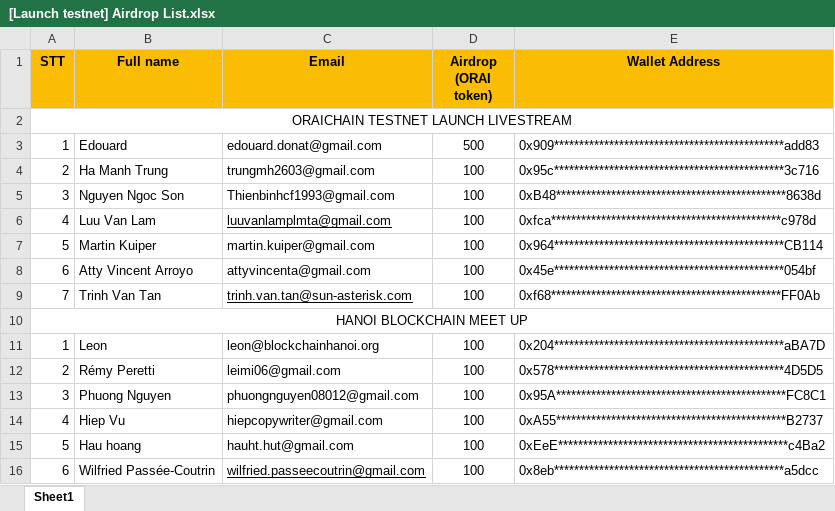
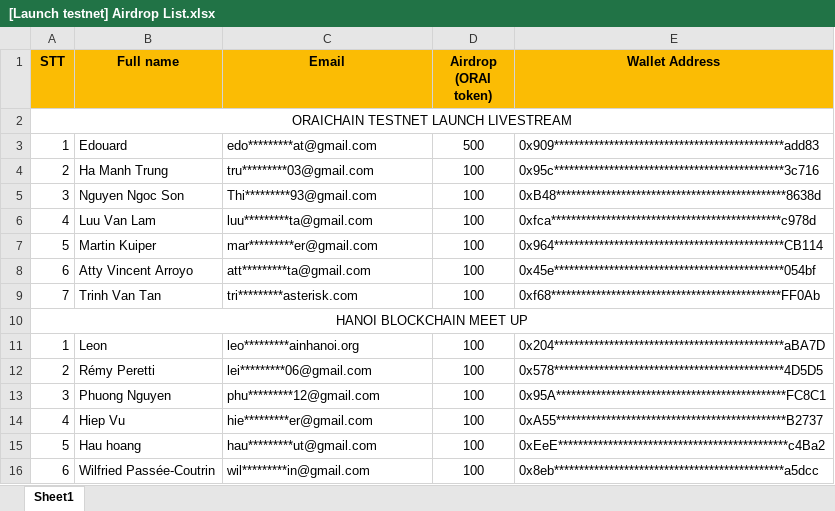
Before and after one commit to oraichain/sales, an Excel workbook: airdrop/[Launch testnet] Airdrop List.xlsx, sheet Sheet1, drawn as a sheet; values as stored, in another font and other column widths than the file's, no borders; the diff names each change by its address in the sheet, - before the commit and + after, or states it on an @@ line.

Commit message:
Update [Launch testnet] Airdrop List.xlsx

```diff
--- a/airdrop/[Launch testnet] Airdrop List.xlsx (sheet Sheet1)
+++ b/airdrop/[Launch testnet] Airdrop List.xlsx (sheet Sheet1)
-C3 (Email): edouard.donat@gmail.com
+C3 (Email): edo*********at@gmail.com
-C4 (Email): trungmh2603@gmail.com
+C4 (Email): tru*********03@gmail.com
-C5 (Email): Thienbinhcf1993@gmail.com
+C5 (Email): Thi*********93@gmail.com
-C6 (Email): luuvanlamplmta@gmail.com
+C6 (Email): luu*********ta@gmail.com
-C6 underline: on
+C6 underline: off
-C7 (Email): martin.kuiper@gmail.com
+C7 (Email): mar*********er@gmail.com
-C8 (Email): attyvincenta@gmail.com
+C8 (Email): att*********ta@gmail.com
-C9 (Email): trinh.van.tan@sun-asterisk.com
+C9 (Email): tri*********asterisk.com
-C9 underline: on
+C9 underline: off
-C11 (Email): leon@blockchainhanoi.org
+C11 (Email): leo*********ainhanoi.org
-C12 (Email): leimi06@gmail.com
+C12 (Email): lei*********06@gmail.com
-C13 (Email): phuongnguyen08012@gmail.com
+C13 (Email): phu*********12@gmail.com
-C14 (Email): hiepcopywriter@gmail.com
+C14 (Email): hie*********er@gmail.com
-C15 (Email): hauht.hut@gmail.com
+C15 (Email): hau*********ut@gmail.com
-C16 (Email): wilfried.passeecoutrin@gmail.com
+C16 (Email): wil*********in@gmail.com
-C16 underline: on
+C16 underline: off
```
